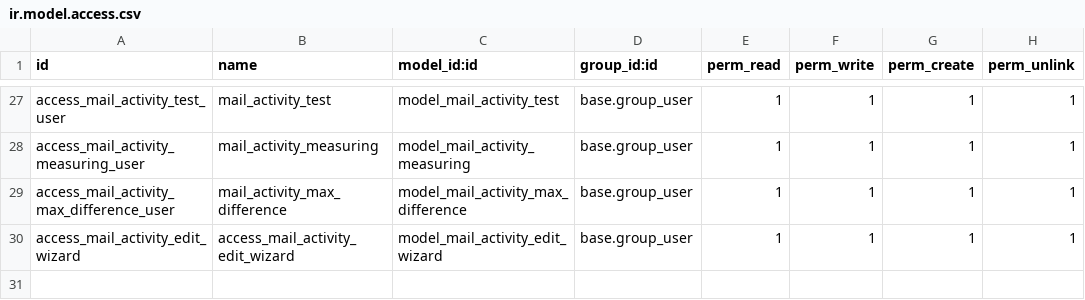
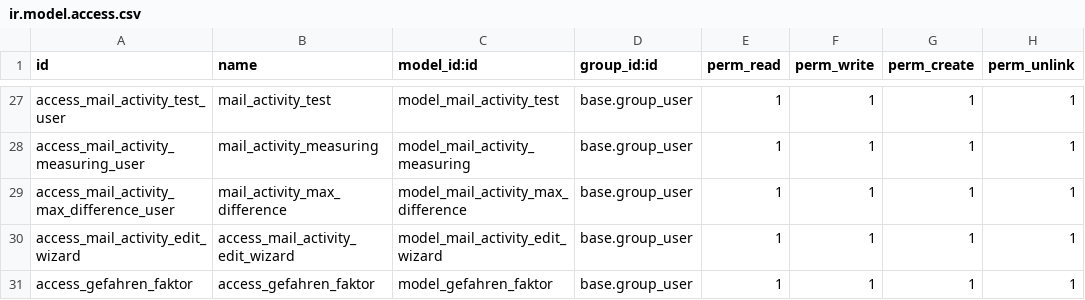
Before and after one commit to DigitalEngineeringAEJ/fasi, a CSV file: wepelo_equipment/security/ir.model.access.csv, drawn as a sheet; only a part is shown, gaps mark what is left out.

```diff
--- a/wepelo_equipment/security/ir.model.access.csv
+++ b/wepelo_equipment/security/ir.model.access.csv
@@ -30 +30,2 @@ access_mail_activity_max_difference_user,mail_activity_max_difference,model_mail
 access_mail_activity_edit_wizard,access_mail_activity_edit_wizard,model_mail_activity_edit_wizard,base.group_user,1,1,1,1
+access_gefahren_faktor,access_gefahren_faktor,model_gefahren_faktor,base.group_user,1,1,1,1
```
Also changed, not shown: 4 other files.
